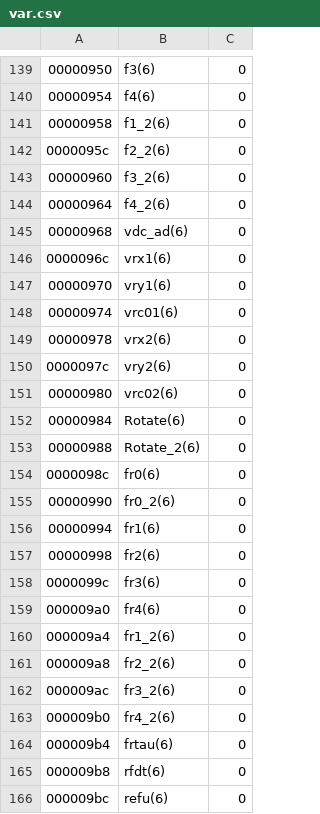
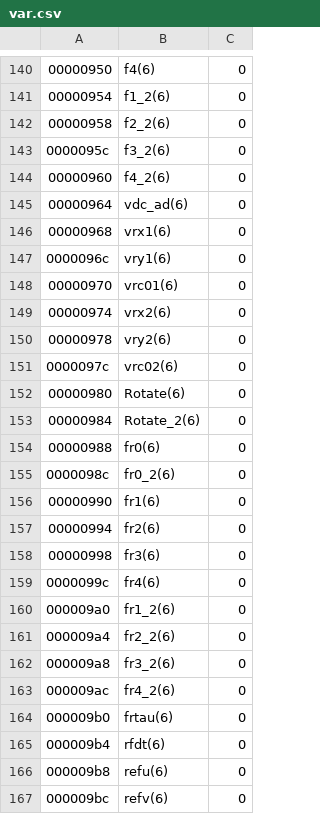
Before and after one commit to Aoguro/EB18_KIK, a CSV file: EB18_KIK/var.csv, drawn as a sheet; only a part is shown, gaps mark what is left out; the diff covers the shown part only.

```diff
--- a/EB18_KIK/var.csv
+++ b/EB18_KIK/var.csv
@@ -139,28 +140,28 @@
-00000950,f3(6),0
-00000954,f4(6),0
-00000958,f1_2(6),0
-0000095c,f2_2(6),0
-00000960,f3_2(6),0
-00000964,f4_2(6),0
-00000968,vdc_ad(6),0
-0000096c,vrx1(6),0
-00000970,vry1(6),0
-00000974,vrc01(6),0
-00000978,vrx2(6),0
-0000097c,vry2(6),0
-00000980,vrc02(6),0
-00000984,Rotate(6),0
-00000988,Rotate_2(6),0
-0000098c,fr0(6),0
-00000990,fr0_2(6),0
-00000994,fr1(6),0
-00000998,fr2(6),0
-0000099c,fr3(6),0
-000009a0,fr4(6),0
-000009a4,fr1_2(6),0
-000009a8,fr2_2(6),0
-000009ac,fr3_2(6),0
-000009b0,fr4_2(6),0
-000009b4,frtau(6),0
-000009b8,rfdt(6),0
-000009bc,refu(6),0
+00000950,f4(6),0
+00000954,f1_2(6),0
+00000958,f2_2(6),0
+0000095c,f3_2(6),0
+00000960,f4_2(6),0
+00000964,vdc_ad(6),0
+00000968,vrx1(6),0
+0000096c,vry1(6),0
+00000970,vrc01(6),0
+00000974,vrx2(6),0
+00000978,vry2(6),0
+0000097c,vrc02(6),0
+00000980,Rotate(6),0
+00000984,Rotate_2(6),0
+00000988,fr0(6),0
+0000098c,fr0_2(6),0
+00000990,fr1(6),0
+00000994,fr2(6),0
+00000998,fr3(6),0
+0000099c,fr4(6),0
+000009a0,fr1_2(6),0
+000009a4,fr2_2(6),0
+000009a8,fr3_2(6),0
+000009ac,fr4_2(6),0
+000009b0,frtau(6),0
+000009b4,rfdt(6),0
+000009b8,refu(6),0
+000009bc,refv(6),0
```
Also changed, not shown: 3 added rows, 2 removed rows and 65 edited cells elsewhere in this file, 4 other files.
